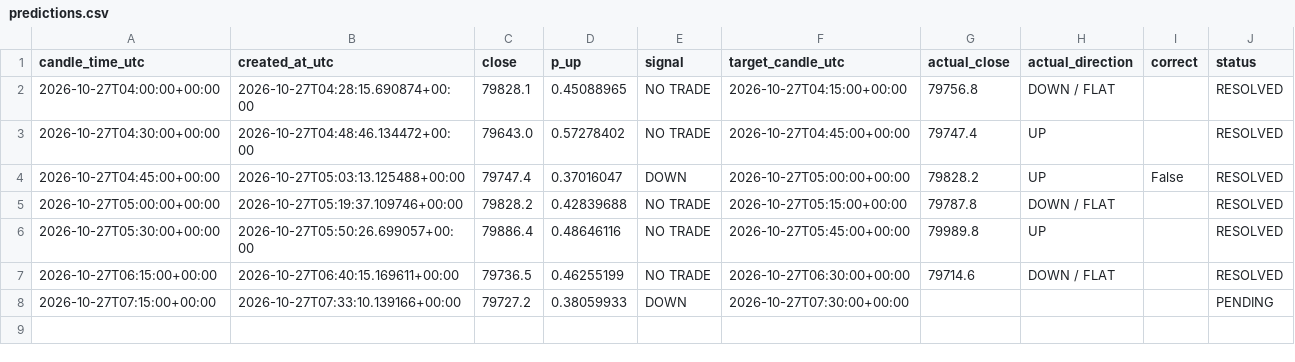
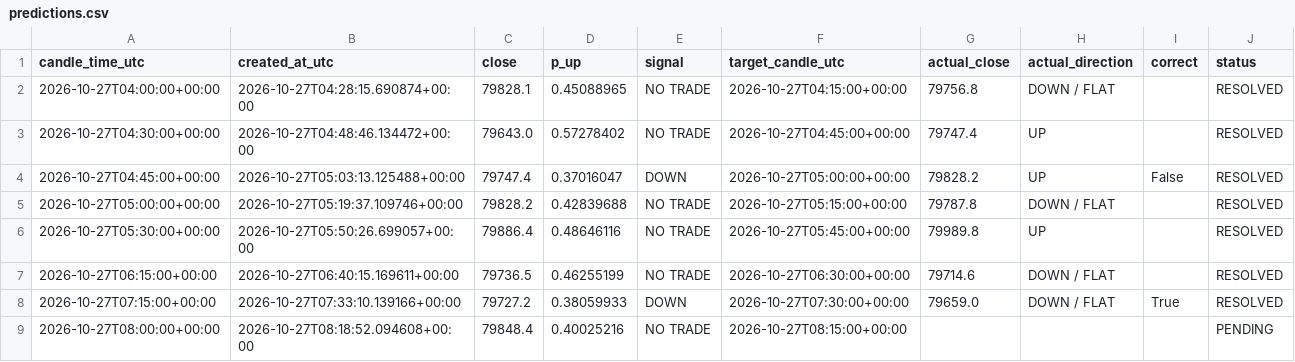
Before and after one commit to timothy12wins-ctrl/btc-signal-bot, a CSV file: data/predictions.csv, drawn as a sheet.

```diff
--- a/data/predictions.csv
+++ b/data/predictions.csv
@@ -7,2 +7,3 @@ candle_time_utc,created_at_utc,close,p_up,signal,target_candle_utc,actual_close,
 2026-10-27T06:15:00+00:00,2026-10-27T06:40:15.169611+00:00,79736.5,0.46255199,NO TRADE,2026-10-27T06:30:00+00:00,79714.6,DOWN / FLAT,,RESOLVED
-2026-10-27T07:15:00+00:00,2026-10-27T07:33:10.139166+00:00,79727.2,0.38059933,DOWN,2026-10-27T07:30:00+00:00,,,,PENDING
+2026-10-27T07:15:00+00:00,2026-10-27T07:33:10.139166+00:00,79727.2,0.38059933,DOWN,2026-10-27T07:30:00+00:00,79659.0,DOWN / FLAT,True,RESOLVED
+2026-10-27T08:00:00+00:00,2026-10-27T08:18:52.094608+00:00,79848.4,0.40025216,NO TRADE,2026-10-27T08:15:00+00:00,,,,PENDING
```
